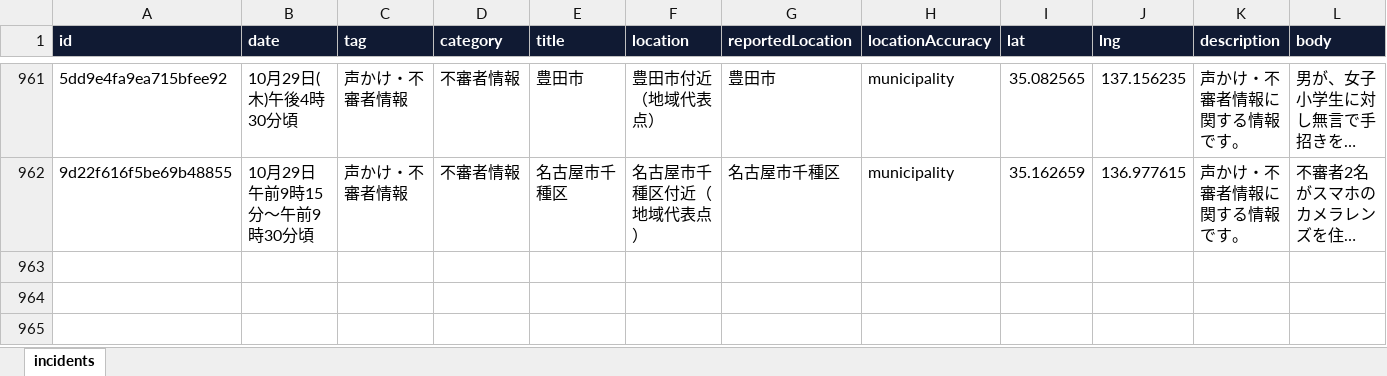
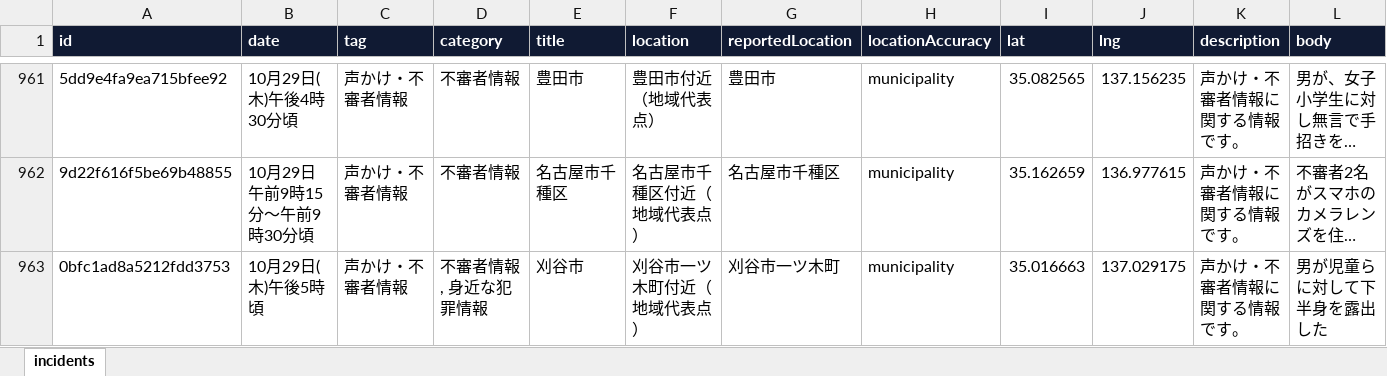
Before and after one commit to Soran0829/purodeza-8han, an Excel workbook: data/patnet_aichi_archive.xlsx, sheet incidents, drawn as a sheet; only a part is shown, gaps mark what is left out; long unchanged cells end in …; values as stored, in another font and other column widths than the file's, no borders; rows hold the shown columns only; the diff names each change by its address in the sheet, - before the commit and + after, or states it on an @@ line.

```diff
--- a/data/patnet_aichi_archive.xlsx (sheet incidents)
+++ b/data/patnet_aichi_archive.xlsx (sheet incidents)
+row 963: 0bfc1ad8a5212fdd3753 | 10月29日(木)午後5時頃 | 声かけ・不審者情報 | 不審者情報 , 身近な犯罪情報 | 刈谷市 | 刈谷市一ツ木町付近（地域代表点） | 刈谷市一ツ木町 | municipality | 35.016663 | 137.029175 | 声かけ・不審者情報に関する情報です。 | 男が児童らに対して下半身を露出した
```
Also changed, not shown: 2 other files.
